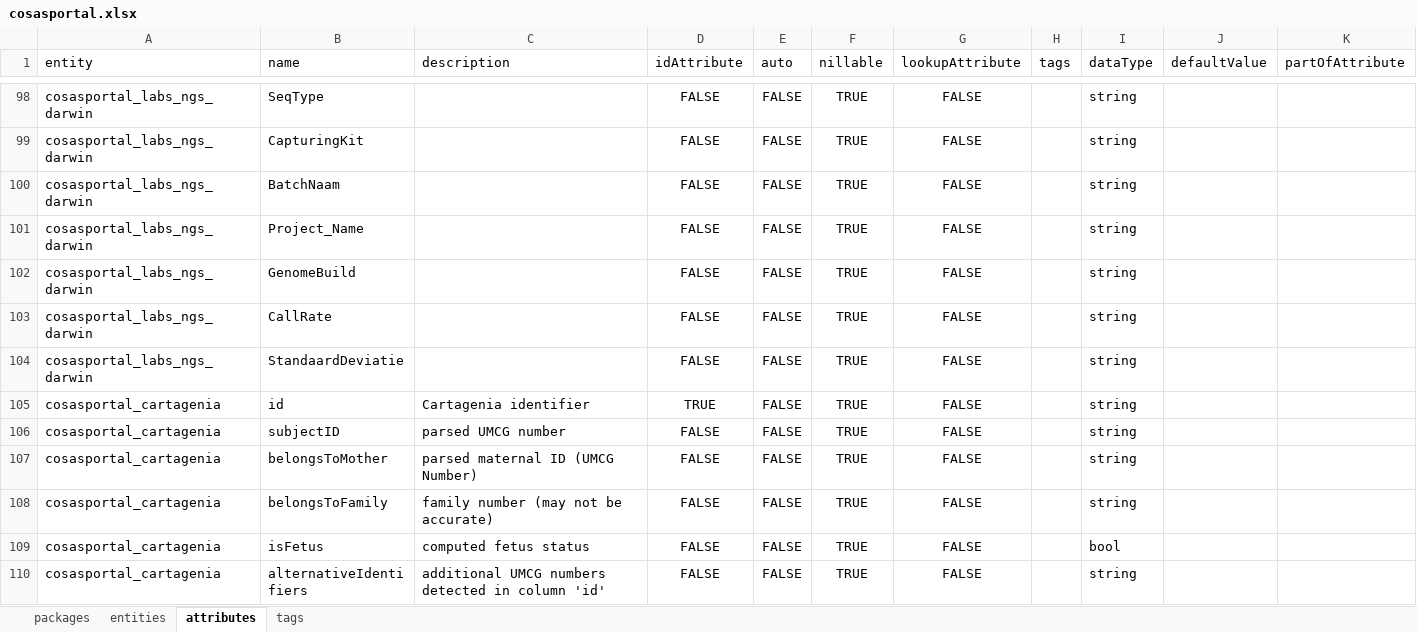
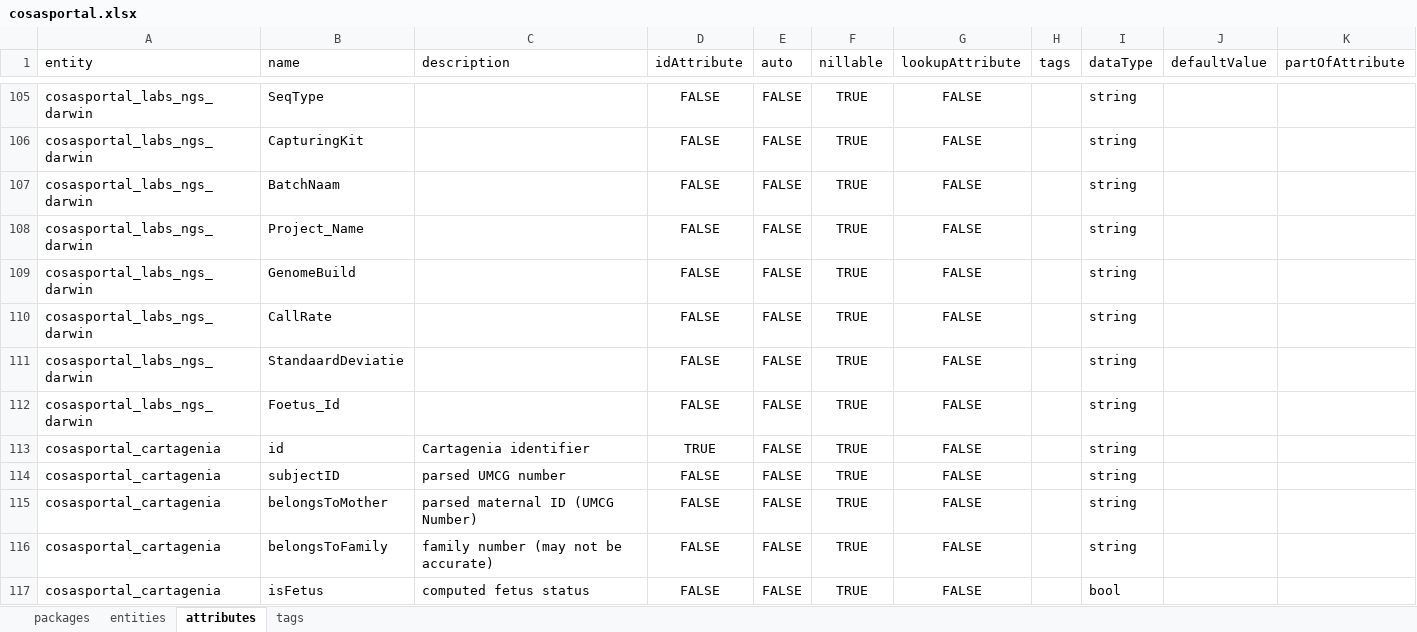
Before and after one commit to molgenis/projects-rd-cosas, an Excel workbook: dist/cosasportal.xlsx, sheet attributes, drawn as a sheet; only a part is shown, gaps mark what is left out; the shorter side is filled out with more unchanged rows; values as stored, in another font and other column widths than the file's, no borders; the diff covers the shown part only; the diff names each change by its address in the sheet, - before the commit and + after, or states it on an @@ line.

Commit message:
added new attributes to the portal

```diff
--- a/dist/cosasportal.xlsx (sheet attributes)
+++ b/dist/cosasportal.xlsx (sheet attributes)
+row 112: cosasportal_labs_ngs_darwin | Foetus_Id |  | FALSE | FALSE | TRUE | FALSE |  | string
```
Also changed, not shown: 7 added rows elsewhere in this sheet, sheet packages, 4 other files.
